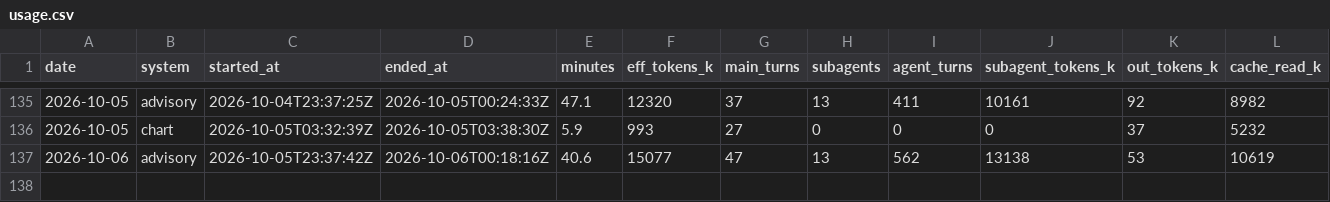
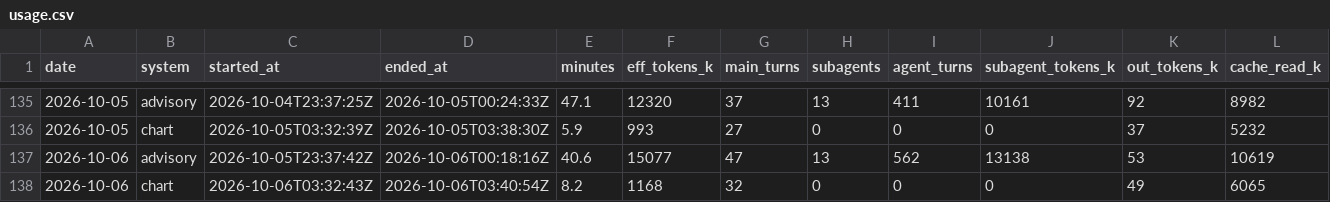
Before and after one commit to GunDamnBoy/kb-core, a CSV file: metrics/usage.csv, drawn as a sheet; only a part is shown, gaps mark what is left out; rows hold the shown columns only; the diff names each change by its address in the sheet, - before the commit and + after, or states it on an @@ line.

Commit message:
chore(auto): kb-core 快照 2026-10-06 11:59

```diff
--- a/metrics/usage.csv
+++ b/metrics/usage.csv
+row 138: 2026-10-06 | chart | 2026-10-06T03:32:43Z | 2026-10-06T03:40:54Z | 8.2 | 1168 | 32 | 0 | 0 | 0 | 49 | 6065
```
